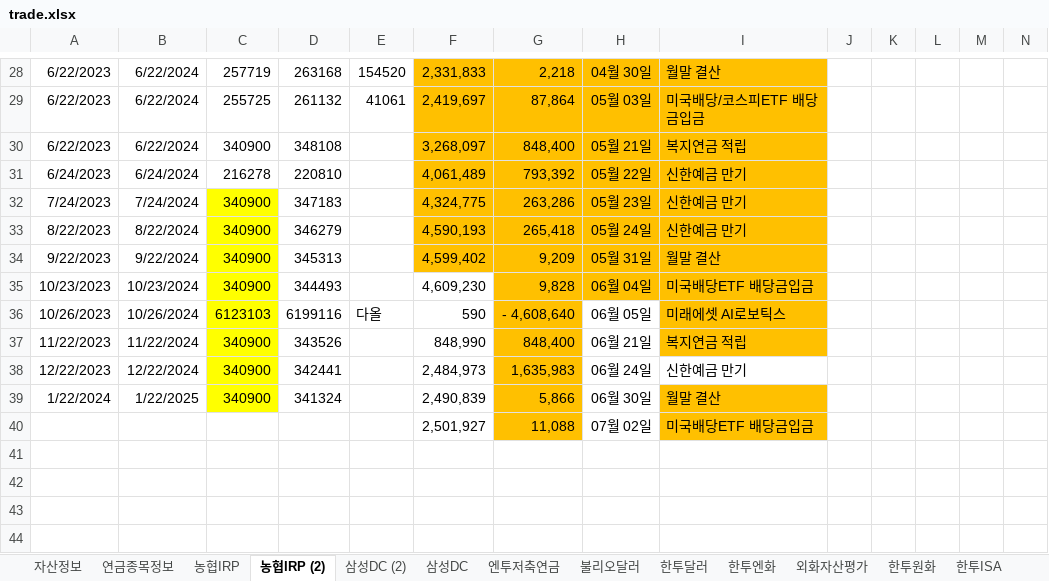
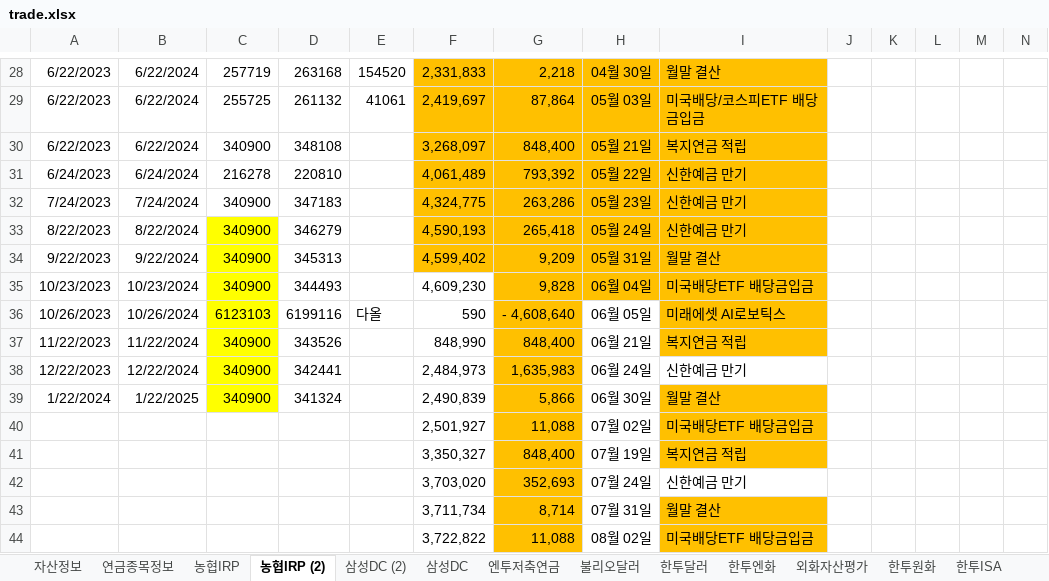
Before and after one commit to maeng-gun/my_asset, an Excel workbook: trade.xlsx, sheet 농협IRP (2), drawn as a sheet; only a part is shown, gaps mark what is left out; values as stored, in another font and other column widths than the file's, no borders; rows hold the shown columns only; the diff names each change by its address in the sheet, - before the commit and + after, or states it on an @@ line.

```diff
--- a/trade.xlsx (sheet 농협IRP (2))
+++ b/trade.xlsx (sheet 농협IRP (2))
-C32 fill: #FFFF00
+C32 fill: none
+row 41:  |  |  |  |  | 3,350,327 | 848,400 | 07월 19일 | 복지연금 적립
+row 42:  |  |  |  |  | 3,703,020 | 352,693 | 07월 24일 | 신한예금 만기
+row 43:  |  |  |  |  | 3,711,734 | 8,714 | 07월 31일 | 월말 결산
+row 44:  |  |  |  |  | 3,722,822 | 11,088 | 08월 02일 | 미국배당ETF 배당금입금
```
Also changed, not shown: 5 other files.
